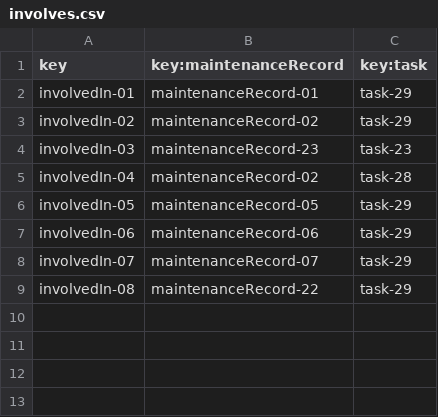
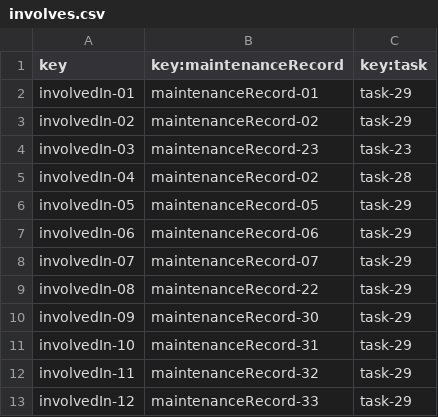
Before and after one commit to DP2-C1-049/D04, a CSV file: src/main/resources/WEB-INF/data/sample/involves.csv, drawn as a sheet; the diff names each change by its address in the sheet, - before the commit and + after, or states it on an @@ line.

```diff
--- a/src/main/resources/WEB-INF/data/sample/involves.csv
+++ b/src/main/resources/WEB-INF/data/sample/involves.csv
+row 10: involvedIn-09 | maintenanceRecord-30 | task-29
+row 11: involvedIn-10 | maintenanceRecord-31 | task-29
+row 12: involvedIn-11 | maintenanceRecord-32 | task-29
+row 13: involvedIn-12 | maintenanceRecord-33 | task-29
```
Also changed, not shown: src/main/resources/WEB-INF/data/sample/maintenanceRecord.csv, 4 other files.
